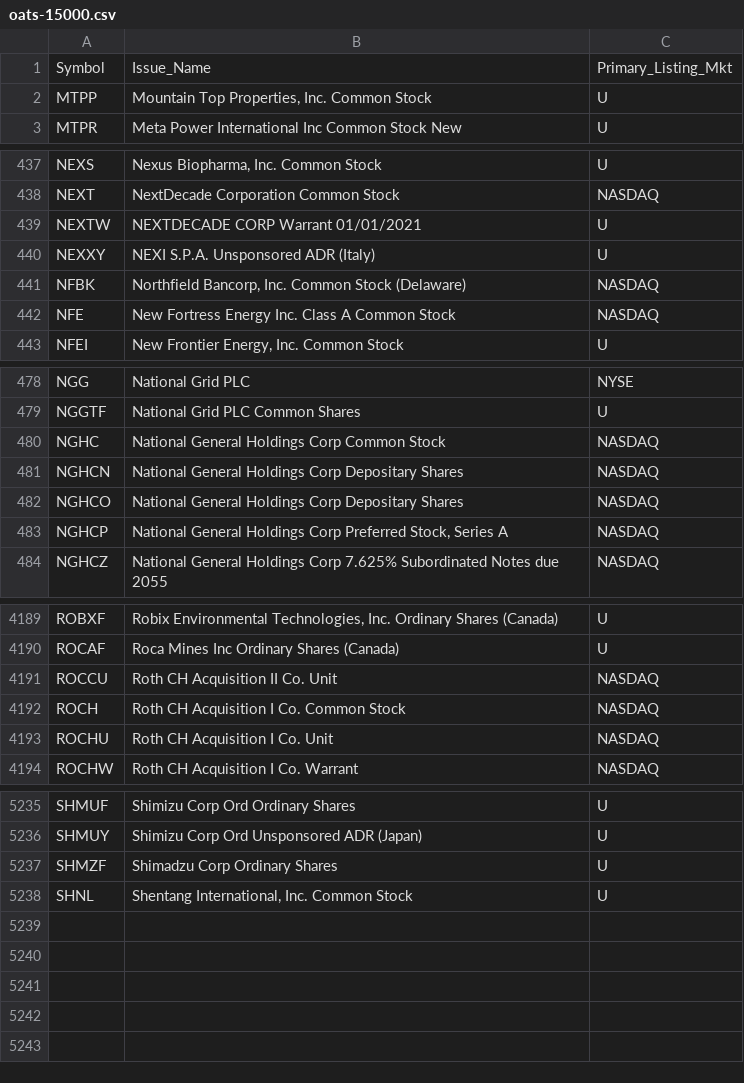
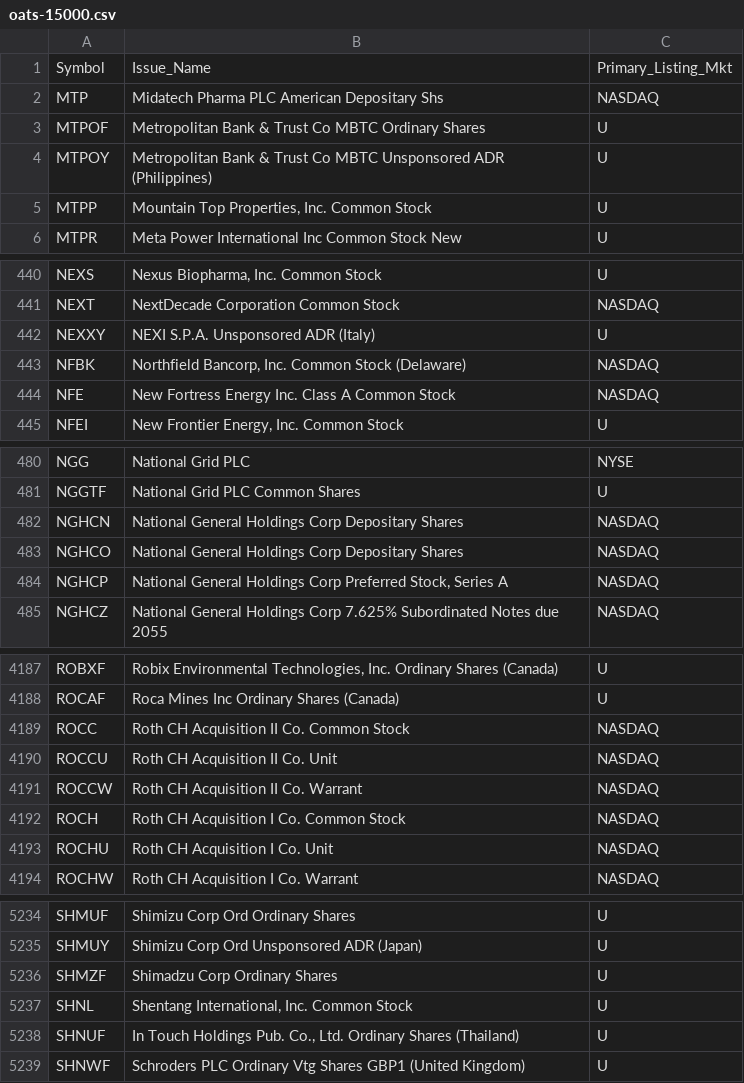
Before and after one commit to haoenhui/oats-reportable, a CSV file: oats-15000.csv, drawn as a sheet; only a part is shown, gaps mark what is left out; removed rows and columns are numbered as before the commit, all else as after; the diff covers the shown part only; the diff names each change by its address in the sheet, - before the commit and + after, or states it on an @@ line.

```diff
--- a/oats-15000.csv
+++ b/oats-15000.csv
+row 2: MTP | Midatech Pharma PLC American Depositary Shs | NASDAQ
+row 3: MTPOF | Metropolitan Bank & Trust Co MBTC Ordinary Shares | U
+row 4: MTPOY | Metropolitan Bank & Trust Co MBTC Unsponsored ADR (Philippines) | U
-row 439: NEXTW | NEXTDECADE CORP Warrant 01/01/2021 | U
-row 480: NGHC | National General Holdings Corp Common Stock | NASDAQ
+row 4189: ROCC | Roth CH Acquisition II Co. Common Stock | NASDAQ
+row 4191: ROCCW | Roth CH Acquisition II Co. Warrant | NASDAQ
+row 5238: SHNUF | In Touch Holdings Pub. Co., Ltd. Ordinary Shares (Thailand) | U
+row 5239: SHNWF | Schroders PLC Ordinary Vtg Shares GBP1 (United Kingdom) | U
```
Also changed, not shown: 1 added row, 5 removed rows and 3 edited cells elsewhere in this file, oats-00000.csv, oats-05000.csv, 2 other files.
